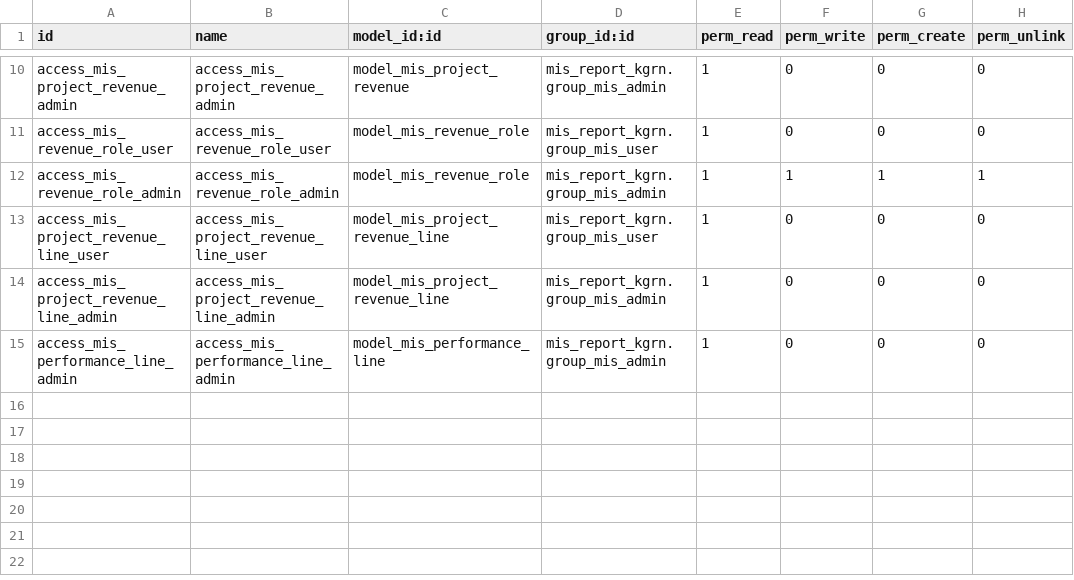
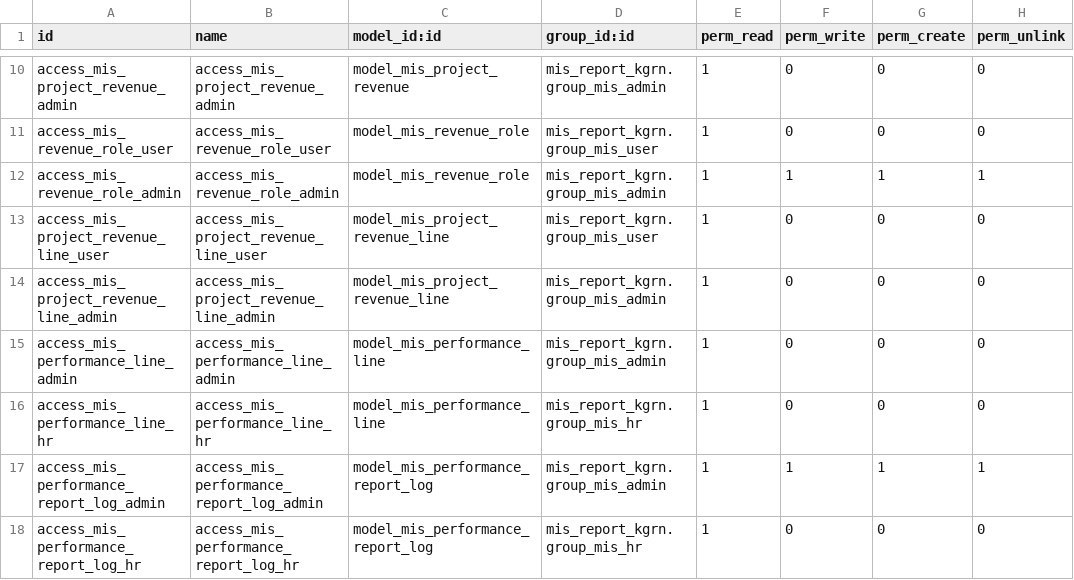
Before and after one commit to rohitkrishna-kgrn/odoo18, a CSV file: mis_report_kgrn/security/ir.model.access.csv, drawn as a sheet; only a part is shown, gaps mark what is left out; the diff names each change by its address in the sheet, - before the commit and + after, or states it on an @@ line.

Commit message:
Performance Changes

```diff
--- a/mis_report_kgrn/security/ir.model.access.csv
+++ b/mis_report_kgrn/security/ir.model.access.csv
+row 16: access_mis_performance_line_hr | access_mis_performance_line_hr | model_mis_performance_line | mis_report_kgrn.group_mis_hr | 1 | 0 | 0 | 0
+row 17: access_mis_performance_report_log_admin | access_mis_performance_report_log_admin | model_mis_performance_report_log | mis_report_kgrn.group_mis_admin | 1 | 1 | 1 | 1
+row 18: access_mis_performance_report_log_hr | access_mis_performance_report_log_hr | model_mis_performance_report_log | mis_report_kgrn.group_mis_hr | 1 | 0 | 0 | 0
```
Also changed, not shown: 10 other files.
